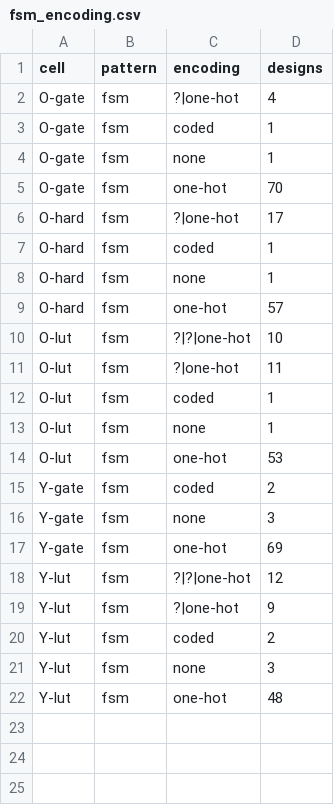
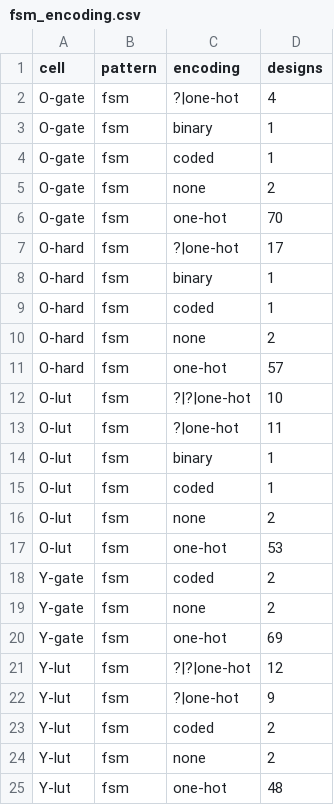
Before and after one commit to drpaj12/loki, a CSV file: experiments/l3-census/results/fsm_encoding.csv, drawn as a sheet.

```diff
--- a/experiments/l3-census/results/fsm_encoding.csv
+++ b/experiments/l3-census/results/fsm_encoding.csv
@@ -2,8 +2,10 @@ cell,pattern,encoding,designs
 O-gate,fsm,?|one-hot,4
+O-gate,fsm,binary,1
 O-gate,fsm,coded,1
-O-gate,fsm,none,1
+O-gate,fsm,none,2
 O-gate,fsm,one-hot,70
 O-hard,fsm,?|one-hot,17
+O-hard,fsm,binary,1
 O-hard,fsm,coded,1
-O-hard,fsm,none,1
+O-hard,fsm,none,2
 O-hard,fsm,one-hot,57
@@ -11,7 +13,8 @@ O-lut,fsm,?|?|one-hot,10
 O-lut,fsm,?|one-hot,11
+O-lut,fsm,binary,1
 O-lut,fsm,coded,1
-O-lut,fsm,none,1
+O-lut,fsm,none,2
 O-lut,fsm,one-hot,53
 Y-gate,fsm,coded,2
-Y-gate,fsm,none,3
+Y-gate,fsm,none,2
 Y-gate,fsm,one-hot,69
@@ -20,3 +23,3 @@ Y-lut,fsm,?|one-hot,9
 Y-lut,fsm,coded,2
-Y-lut,fsm,none,3
+Y-lut,fsm,none,2
 Y-lut,fsm,one-hot,48
```
Also changed, not shown: experiments/l3-census/results/labels_rtl.csv, experiments/l3-census/results/manual_labels.csv, 8 other files.
